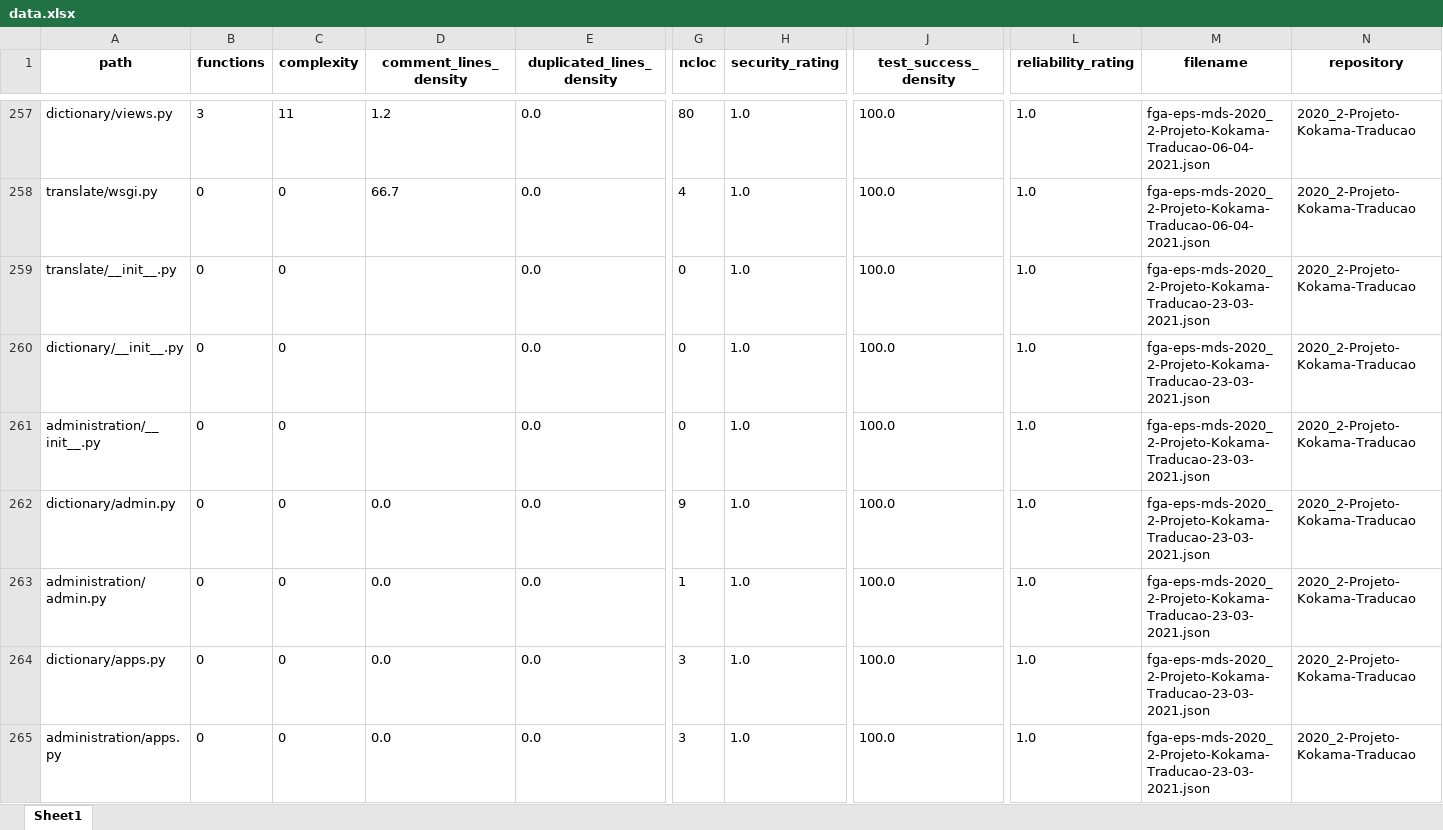
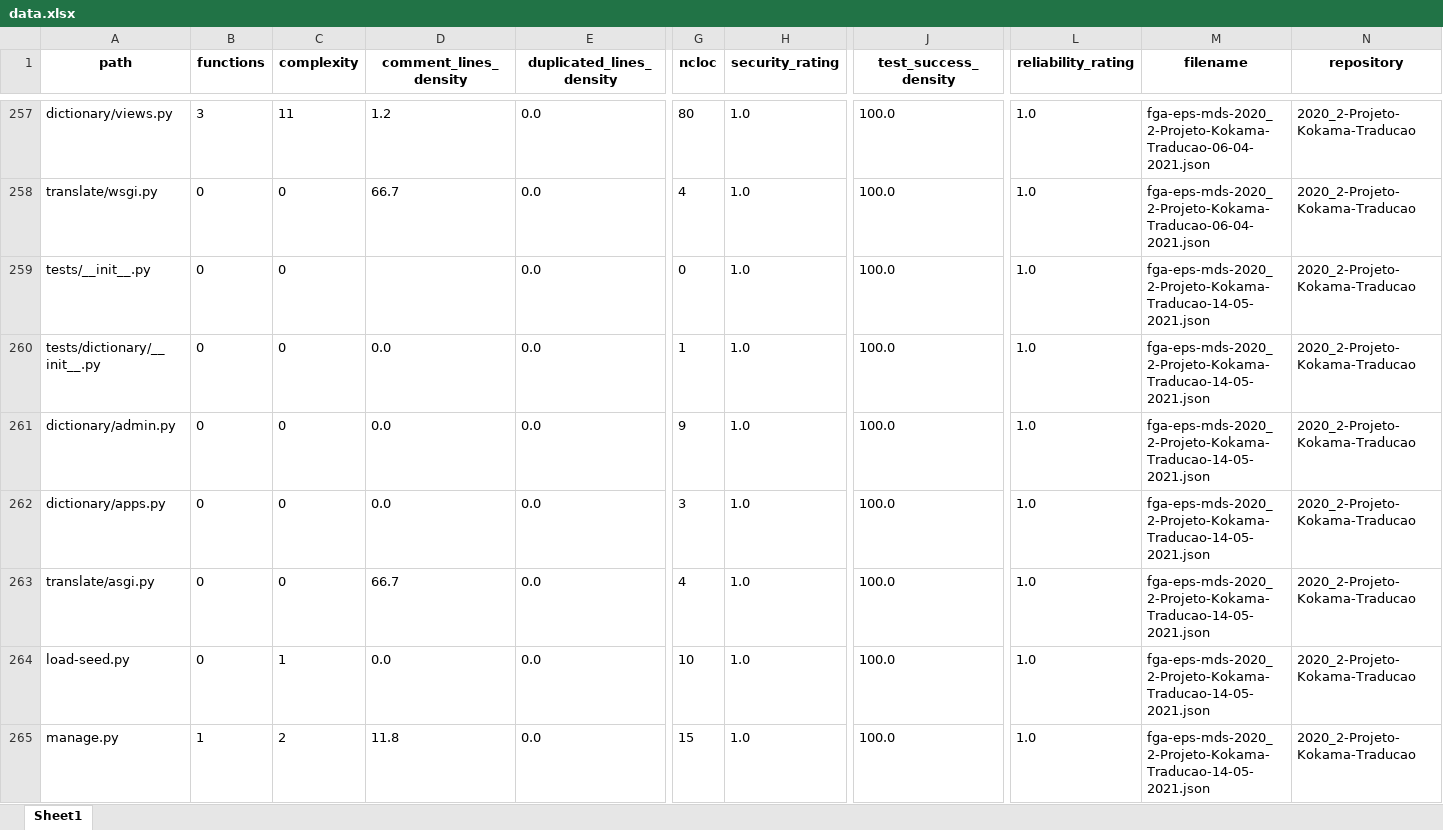
Before and after one commit to fga-eps-mds/2020.2-Projeto-Kokama-Wiki, an Excel workbook: data/data.xlsx, sheet Sheet1, drawn as a sheet; only a part is shown, gaps mark what is left out; the shorter side is filled out with more unchanged rows; values as stored, in another font and other column widths than the file's, no borders; rows hold the shown columns only; the diff covers the shown part only; the diff names each change by its address in the sheet, - before the commit and + after, or states it on an @@ line.

```diff
--- a/data/data.xlsx (sheet Sheet1)
+++ b/data/data.xlsx (sheet Sheet1)
+row 259: tests/__init__.py | 0 | 0 |  | 0.0 | 0 | 1.0 | 100.0 | 1.0 | fga-eps-mds-2020_2-Projeto-Kokama-Traducao-14-05-2021.json | 2020_2-Projeto-Kokama-Traducao
+row 260: tests/dictionary/__init__.py | 0 | 0 | 0.0 | 0.0 | 1 | 1.0 | 100.0 | 1.0 | fga-eps-mds-2020_2-Projeto-Kokama-Traducao-14-05-2021.json | 2020_2-Projeto-Kokama-Traducao
+row 261: dictionary/admin.py | 0 | 0 | 0.0 | 0.0 | 9 | 1.0 | 100.0 | 1.0 | fga-eps-mds-2020_2-Projeto-Kokama-Traducao-14-05-2021.json | 2020_2-Projeto-Kokama-Traducao
+row 262: dictionary/apps.py | 0 | 0 | 0.0 | 0.0 | 3 | 1.0 | 100.0 | 1.0 | fga-eps-mds-2020_2-Projeto-Kokama-Traducao-14-05-2021.json | 2020_2-Projeto-Kokama-Traducao
+row 263: translate/asgi.py | 0 | 0 | 66.7 | 0.0 | 4 | 1.0 | 100.0 | 1.0 | fga-eps-mds-2020_2-Projeto-Kokama-Traducao-14-05-2021.json | 2020_2-Projeto-Kokama-Traducao
+row 264: load-seed.py | 0 | 1 | 0.0 | 0.0 | 10 | 1.0 | 100.0 | 1.0 | fga-eps-mds-2020_2-Projeto-Kokama-Traducao-14-05-2021.json | 2020_2-Projeto-Kokama-Traducao
+row 265: manage.py | 1 | 2 | 11.8 | 0.0 | 15 | 1.0 | 100.0 | 1.0 | fga-eps-mds-2020_2-Projeto-Kokama-Traducao-14-05-2021.json | 2020_2-Projeto-Kokama-Traducao
```
Also changed, not shown: 7 added rows elsewhere in this sheet, data/metrics_df.xlsx, 3 other files.
